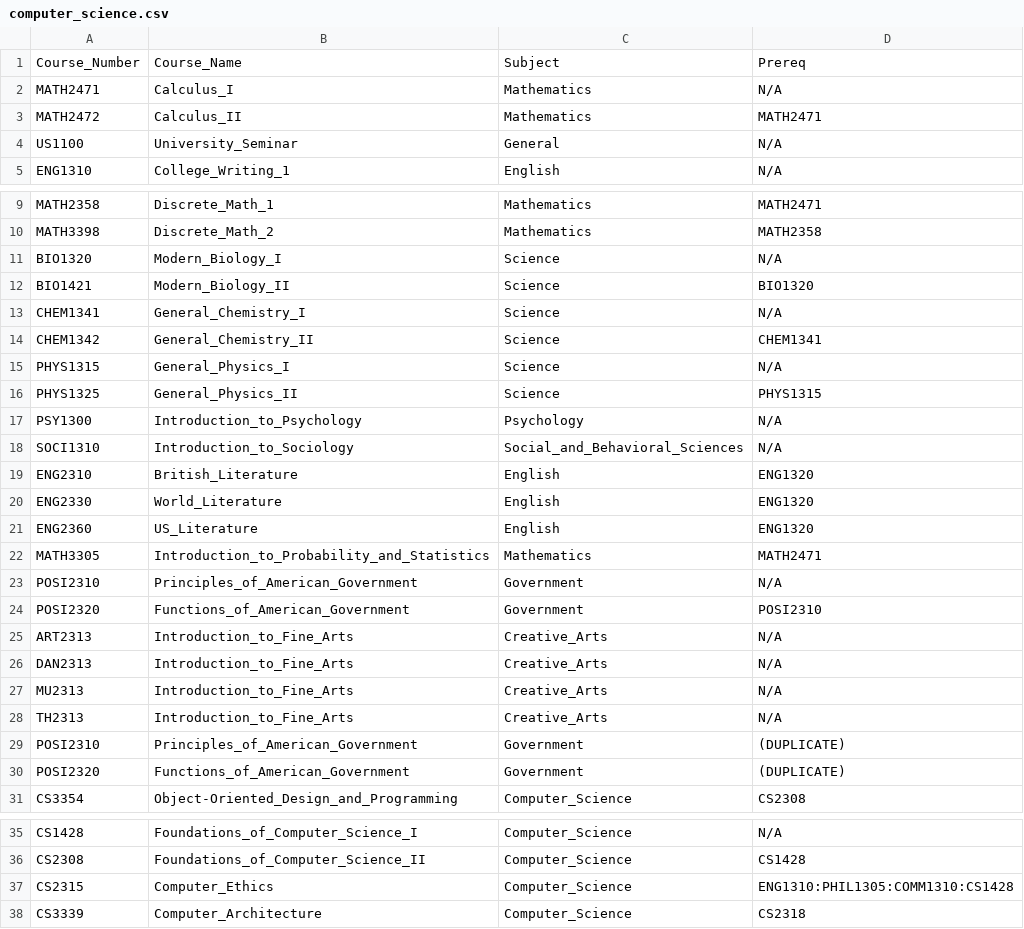
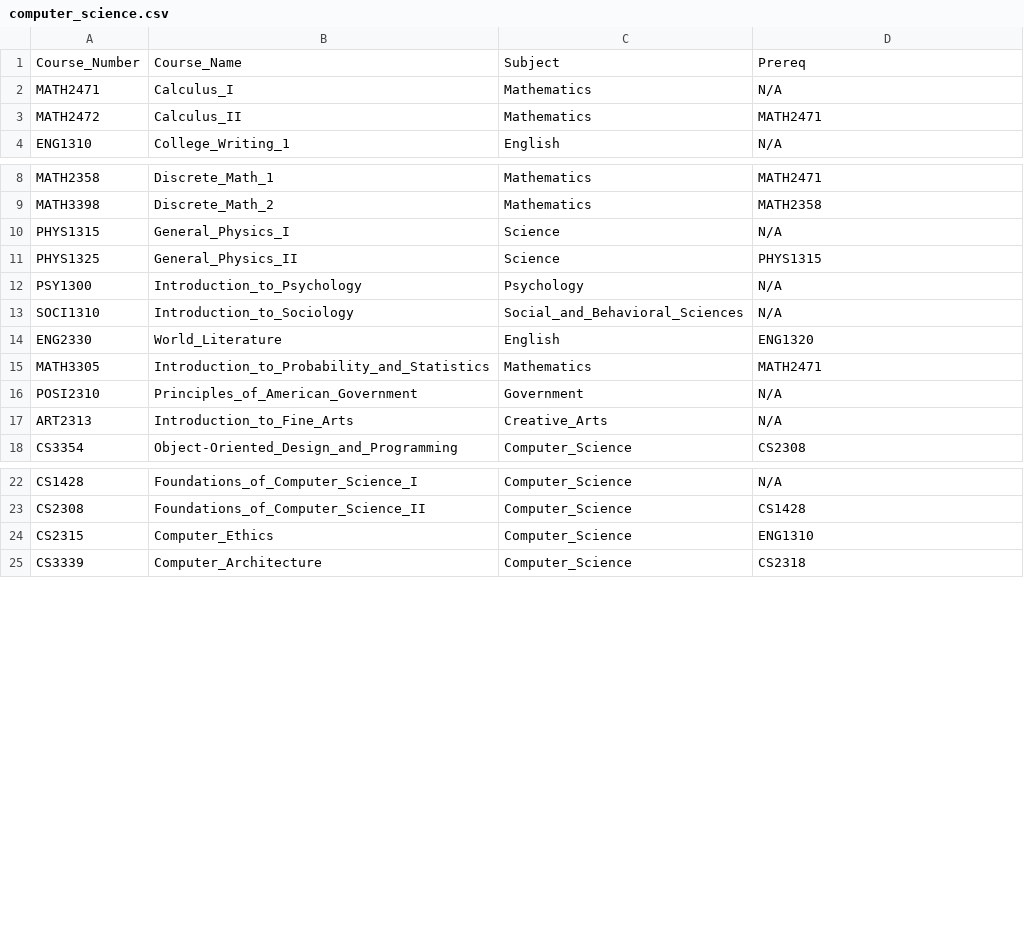
Before and after one commit to samaniehsan/auto-scheduler, a CSV file: data/classes/computer_science.csv, drawn as a sheet; only a part is shown, gaps mark what is left out; the diff covers the shown part only.

```diff
--- a/data/classes/computer_science.csv
+++ b/data/classes/computer_science.csv
@@ -4 +3,0 @@ MATH2472,Calculus_II,Mathematics, MATH2471
-US1100,University_Seminar,General, N/A
@@ -11,4 +9,0 @@ MATH3398,Discrete_Math_2,Mathematics, MATH2358
-BIO1320,Modern_Biology_I,Science, N/A
-BIO1421,Modern_Biology_II,Science, BIO1320
-CHEM1341,General_Chemistry_I,Science, N/A
-CHEM1342,General_Chemistry_II,Science, CHEM1341
@@ -19 +13,0 @@ SOCI1310,Introduction_to_Sociology,Social_and_Behavioral_Sciences, N/A
-ENG2310,British_Literature,English, ENG1320
@@ -21 +14,0 @@ ENG2330,World_Literature,English, ENG1320
-ENG2360,US_Literature,English, ENG1320
@@ -24 +16,0 @@ POSI2310,Principles_of_American_Government,Government, N/A
-POSI2320,Functions_of_American_Government,Government, POSI2310
@@ -26,5 +17,0 @@ ART2313,Introduction_to_Fine_Arts,Creative_Arts, N/A
-DAN2313,Introduction_to_Fine_Arts,Creative_Arts, N/A
-MU2313,Introduction_to_Fine_Arts,Creative_Arts, N/A
-TH2313,Introduction_to_Fine_Arts,Creative_Arts, N/A
-POSI2310,Principles_of_American_Government,Government, (DUPLICATE)
-POSI2320,Functions_of_American_Government,Government, (DUPLICATE)
@@ -37 +24 @@ CS2308,Foundations_of_Computer_Science_II,Computer_Science, CS1428
-CS2315,Computer_Ethics,Computer_Science, ENG1310:PHIL1305:COMM1310:CS1428
+CS2315,Computer_Ethics,Computer_Science,ENG1310
```
Also changed, not shown: 7 removed rows elsewhere in this file, data/classes/criminal_justice.csv, data/classes/psychology.csv.
